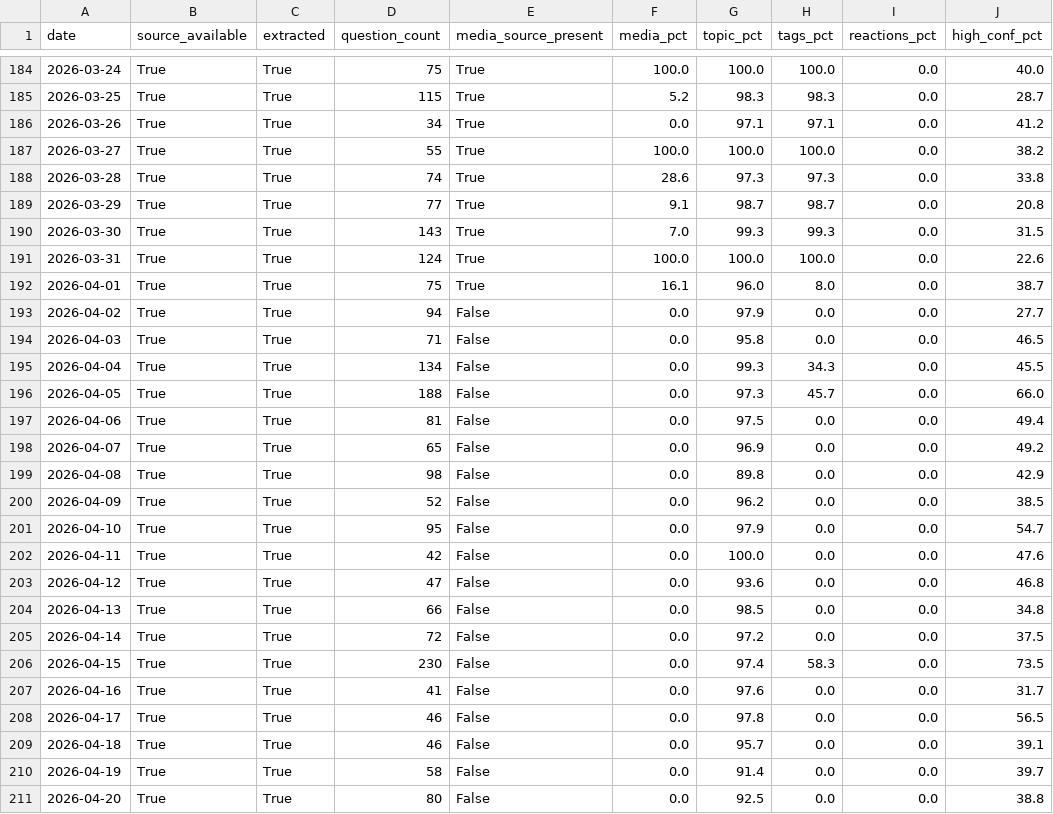
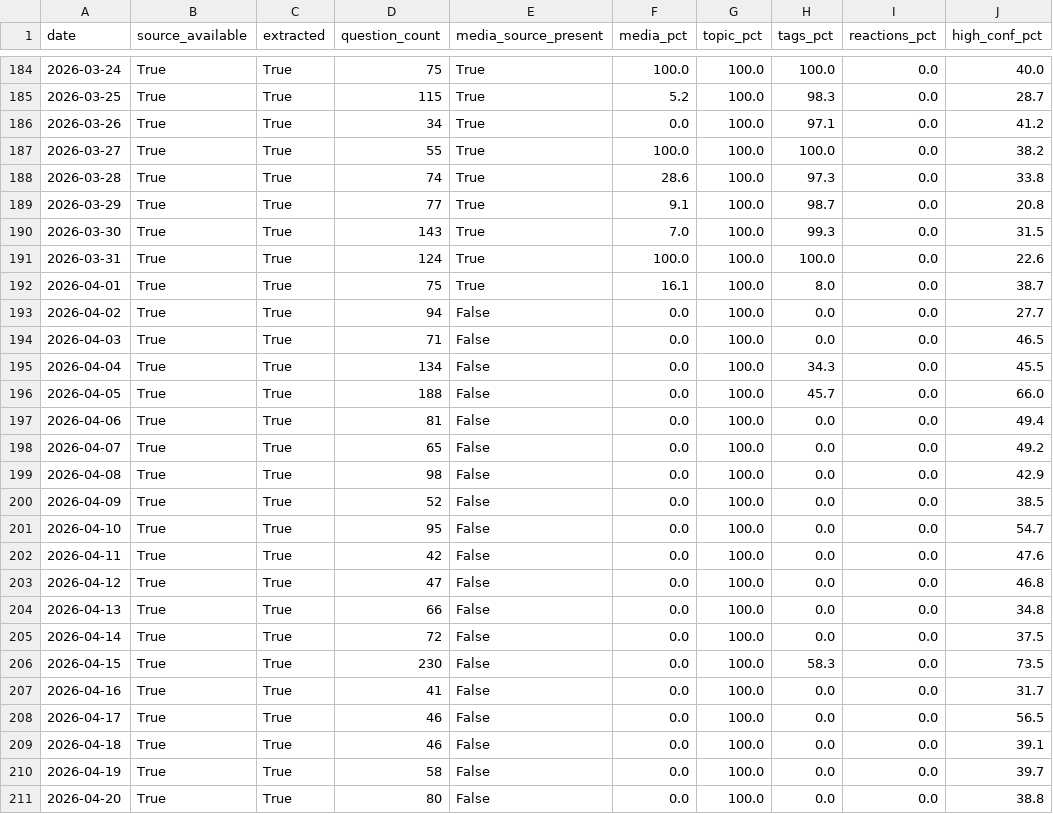
Before and after one commit to Saumay/kvizzing_questions_visualizer, a CSV file: v2/visualizer/static/data/backlog_tracking.csv, drawn as a sheet; only a part is shown, gaps mark what is left out; the diff covers the shown part only; the diff names each change by its address in the sheet, - before the commit and + after, or states it on an @@ line.

```diff
--- a/v2/visualizer/static/data/backlog_tracking.csv
+++ b/v2/visualizer/static/data/backlog_tracking.csv
-G185 (topic_pct): 98.3
+G185 (topic_pct): 100.0
-G186 (topic_pct): 97.1
+G186 (topic_pct): 100.0
-G188 (topic_pct): 97.3
+G188 (topic_pct): 100.0
-G189 (topic_pct): 98.7
+G189 (topic_pct): 100.0
-G190 (topic_pct): 99.3
+G190 (topic_pct): 100.0
-G192 (topic_pct): 96.0
+G192 (topic_pct): 100.0
-G193 (topic_pct): 97.9
+G193 (topic_pct): 100.0
-G194 (topic_pct): 95.8
+G194 (topic_pct): 100.0
-G195 (topic_pct): 99.3
+G195 (topic_pct): 100.0
-G196 (topic_pct): 97.3
+G196 (topic_pct): 100.0
-G197 (topic_pct): 97.5
+G197 (topic_pct): 100.0
-G198 (topic_pct): 96.9
+G198 (topic_pct): 100.0
-G199 (topic_pct): 89.8
+G199 (topic_pct): 100.0
-G200 (topic_pct): 96.2
+G200 (topic_pct): 100.0
-G201 (topic_pct): 97.9
+G201 (topic_pct): 100.0
-G203 (topic_pct): 93.6
+G203 (topic_pct): 100.0
-G204 (topic_pct): 98.5
+G204 (topic_pct): 100.0
-G205 (topic_pct): 97.2
+G205 (topic_pct): 100.0
-G206 (topic_pct): 97.4
+G206 (topic_pct): 100.0
-G207 (topic_pct): 97.6
+G207 (topic_pct): 100.0
-G208 (topic_pct): 97.8
+G208 (topic_pct): 100.0
-G209 (topic_pct): 95.7
+G209 (topic_pct): 100.0
-G210 (topic_pct): 91.4
+G210 (topic_pct): 100.0
-G211 (topic_pct): 92.5
+G211 (topic_pct): 100.0
```
Also changed, not shown: 166 edited cells elsewhere in this file, v2/backlog_tracking.csv, v2/deck_tracking.csv, 8 other files.
